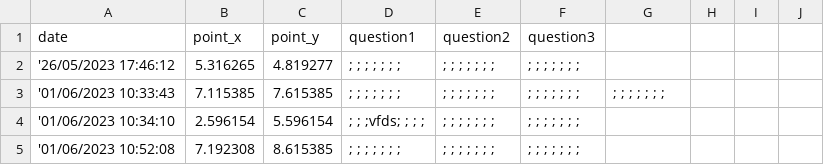
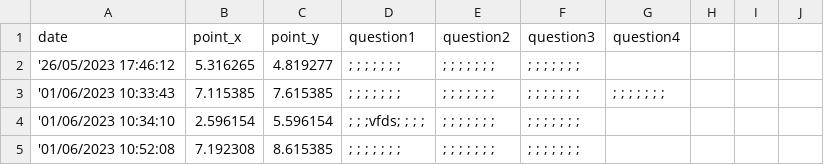
Before and after one commit to jovitaanderson/sc-survey, a CSV file: TestingWinForms/bin/Debug/ForDevelopersOnly/raw_data.csv, drawn as a sheet; only a part is shown.

```diff
--- a/TestingWinForms/bin/Debug/ForDevelopersOnly/raw_data.csv
+++ b/TestingWinForms/bin/Debug/ForDevelopersOnly/raw_data.csv
@@ -1,2 +1,2 @@
-date,point_x,point_y,question1,question2,question3
+date,point_x,point_y,question1,question2,question3,question4
 '26/05/2023 17:46:12,5.316265,4.819277, ; ; ; ; ; ; ; , ; ; ; ; ; ; ; , ; ; ; ; ; ; ; ,,,,
```
Also changed, not shown: TestingWinForms/bin/Debug/admin/admin_questions_fonts.csv, 7 other files.
